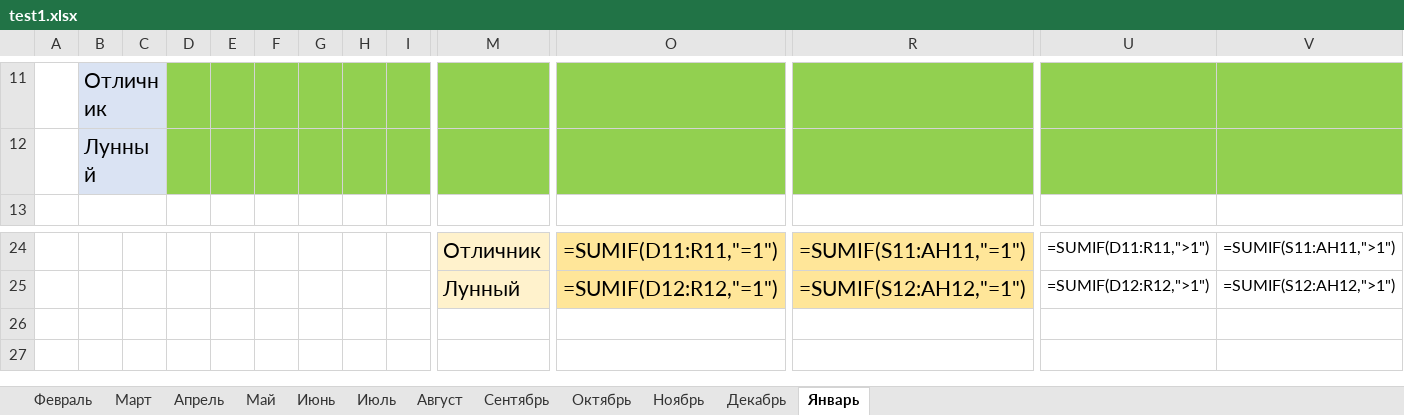
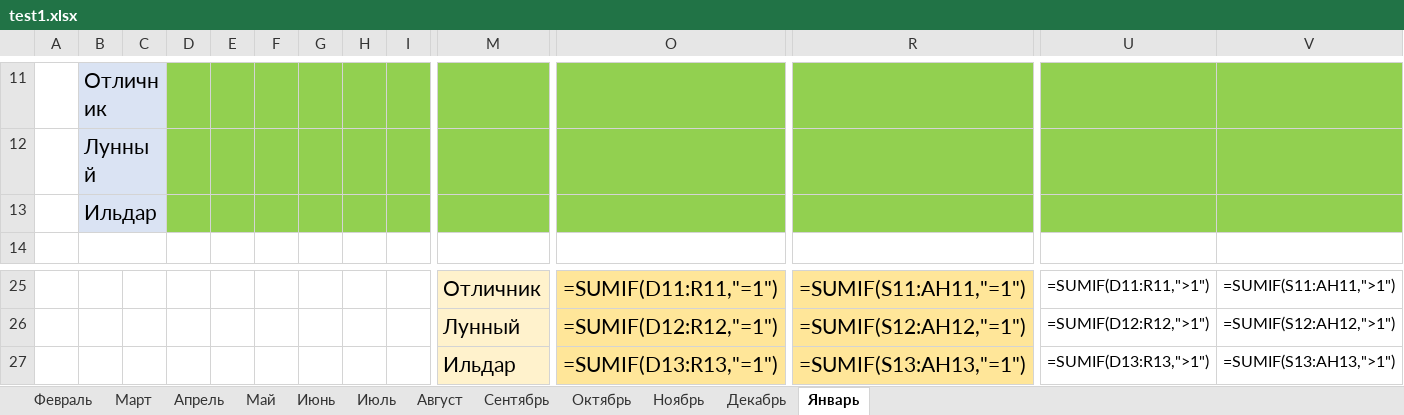
Before and after one commit to kirill18734/grafic_pfz, an Excel workbook: test1.xlsx, sheet Январь, drawn as a sheet; only a part is shown, gaps mark what is left out; values as stored, in another font and other column widths than the file's, no borders; formulas without a stored value are shown as written; rows hold the shown columns only; the diff names each change by its address in the sheet, - before the commit and + after, or states it on an @@ line.

```diff
--- a/test1.xlsx (sheet Январь)
+++ b/test1.xlsx (sheet Январь)
+row 13:  | Ильдар
+row 27:  |  |  |  |  |  |  |  |  | Ильдар | =SUMIF(D13:R13,"=1") | =SUMIF(S13:AH13,"=1") | =SUMIF(D13:R13,">1") | =SUMIF(S13:AH13,">1")
```
Also changed, not shown: 12 other files.
